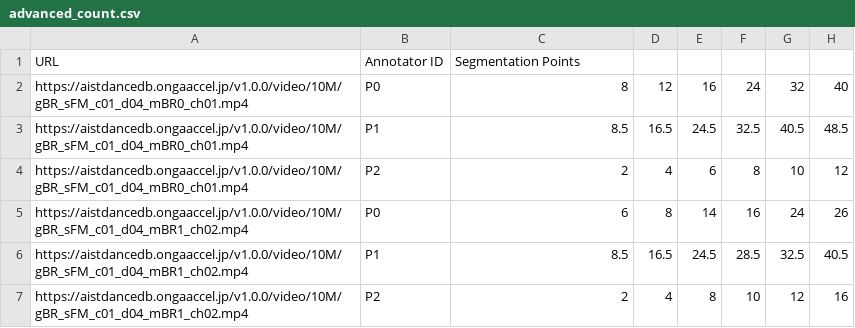
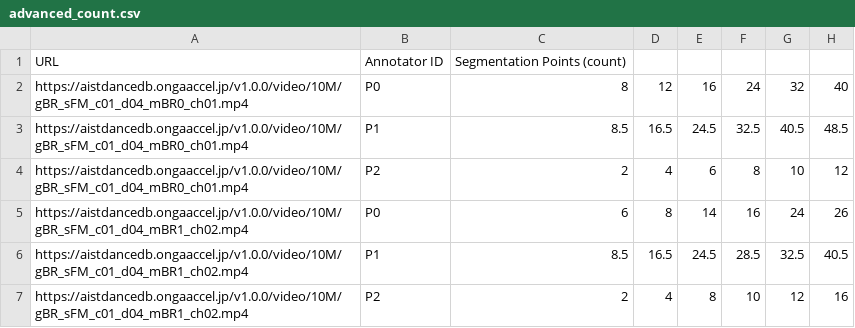
Before and after one commit to rendob/dance-segmentation, a CSV file: dataset/advanced_count.csv, drawn as a sheet; only a part is shown; the diff names each change by its address in the sheet, - before the commit and + after, or states it on an @@ line.

Commit message:
add datasets in seconds

```diff
--- a/dataset/advanced_count.csv
+++ b/dataset/advanced_count.csv
-C1: Segmentation Points
+C1: Segmentation Points (count)
```
Also changed, not shown: dataset/basic_count.csv, 2 other files.
